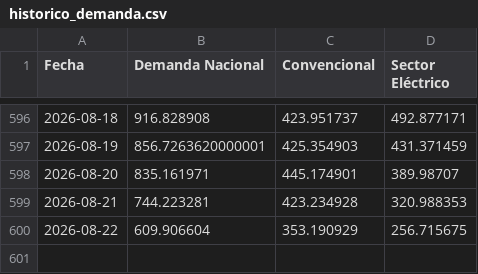
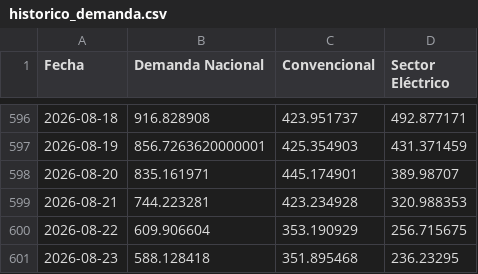
Before and after one commit to javiglejun/EnagasFollowUp, a CSV file: historico_demanda.csv, drawn as a sheet; only a part is shown, gaps mark what is left out; the diff names each change by its address in the sheet, - before the commit and + after, or states it on an @@ line.

```diff
--- a/historico_demanda.csv
+++ b/historico_demanda.csv
+row 601: 2026-08-23 | 588.128418 | 351.895468 | 236.23295
```
Also changed, not shown: 1 other file.
